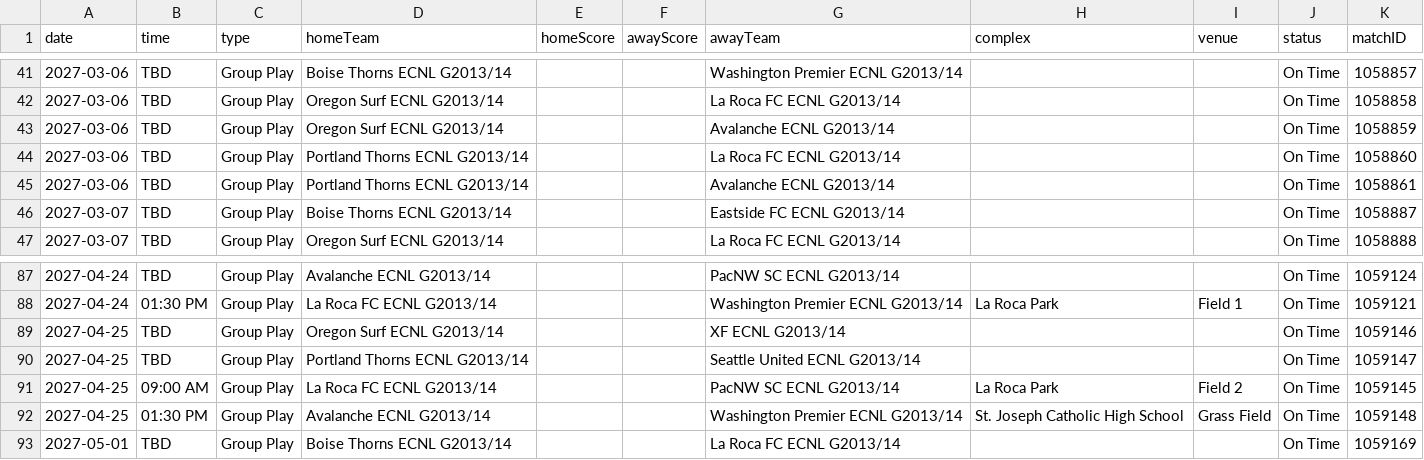
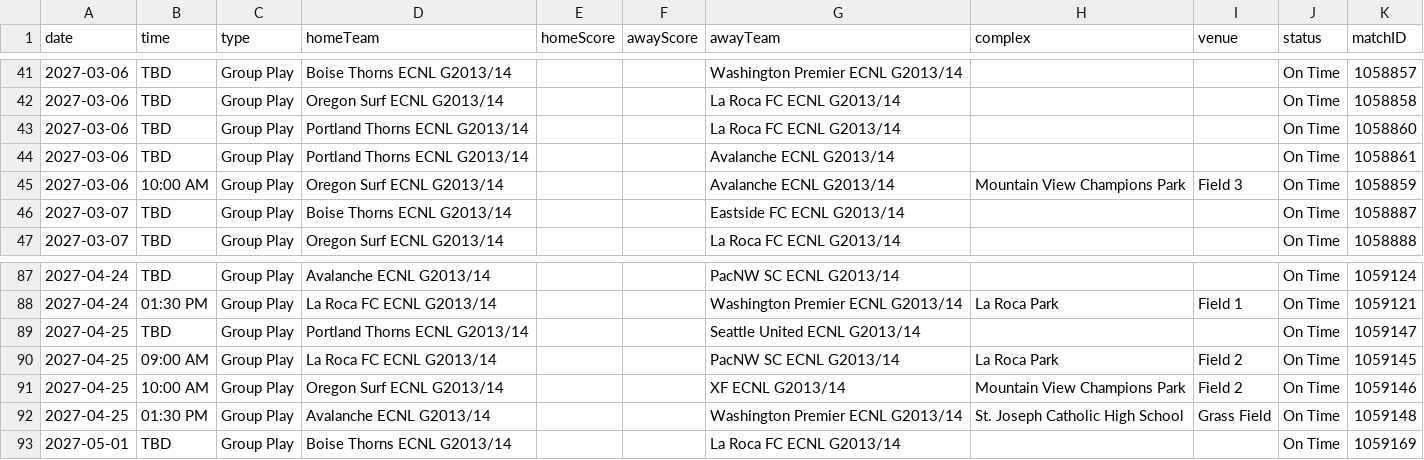
Before and after one commit to NextOneTwoLabs/ecnl-dashboard, a CSV file: export/2026-27/Northwest/GU13-ECNL.schedule.csv, drawn as a sheet; only a part is shown, gaps mark what is left out; removed rows and columns are numbered as before the commit, all else as after; the diff names each change by its address in the sheet, - before the commit and + after, or states it on an @@ line.

```diff
--- a/export/2026-27/Northwest/GU13-ECNL.schedule.csv
+++ b/export/2026-27/Northwest/GU13-ECNL.schedule.csv
-row 43: 2027-03-06 | TBD | Group Play | Oregon Surf ECNL G2013/14 |  |  | Avalanche ECNL G2013/14 |  |  | On Time | 1058859
+row 45: 2027-03-06 | 10:00 AM | Group Play | Oregon Surf ECNL G2013/14 |  |  | Avalanche ECNL G2013/14 | Mountain View Champions Park | Field 3 | On Time | 1058859
-row 89: 2027-04-25 | TBD | Group Play | Oregon Surf ECNL G2013/14 |  |  | XF ECNL G2013/14 |  |  | On Time | 1059146
+row 91: 2027-04-25 | 10:00 AM | Group Play | Oregon Surf ECNL G2013/14 |  |  | XF ECNL G2013/14 | Mountain View Champions Park | Field 2 | On Time | 1059146
```
Also changed, not shown: export/2026-27/Northwest/GU14-ECNL.schedule.csv, export/2026-27/Northwest/GU15-ECNL.schedule.csv, 22 other files.
